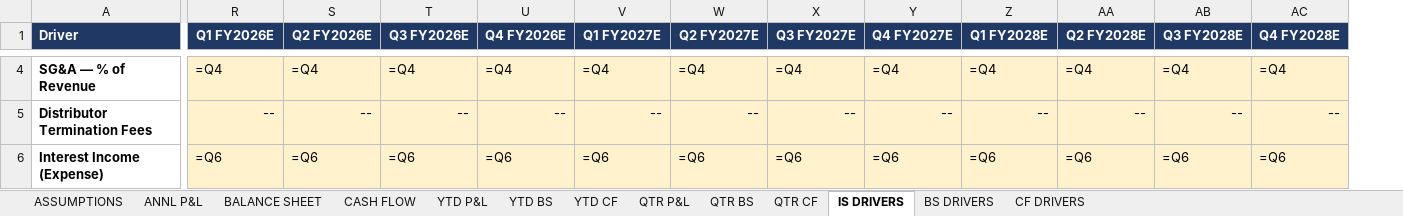
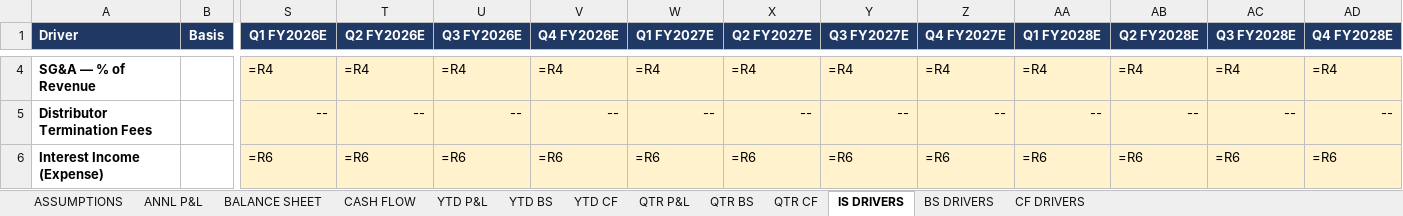
Before and after one commit to grodino12/grodino_brain, an Excel workbook: Knowledge/Model Outputs/CELH/CELH_model.xlsx, sheet IS DRIVERS, drawn as a sheet; only a part is shown, gaps mark what is left out; values as stored, in another font and other column widths than the file's, no borders; formulas without a stored value are shown as written; addresses are those after the commit; the diff covers the shown part only; the diff names each change by its address in the sheet, - before the commit and + after, or states it on an @@ line.

```diff
--- a/Knowledge/Model Outputs/CELH/CELH_model.xlsx (sheet IS DRIVERS)
+++ b/Knowledge/Model Outputs/CELH/CELH_model.xlsx (sheet IS DRIVERS)
+column B (Basis), empty
-S4 (Q1 FY2026E): =Q4
+S4 (Q1 FY2026E): =R4
-T4 (Q2 FY2026E): =Q4
+T4 (Q2 FY2026E): =R4
-U4 (Q3 FY2026E): =Q4
+U4 (Q3 FY2026E): =R4
-V4 (Q4 FY2026E): =Q4
+V4 (Q4 FY2026E): =R4
-W4 (Q1 FY2027E): =Q4
+W4 (Q1 FY2027E): =R4
-X4 (Q2 FY2027E): =Q4
+X4 (Q2 FY2027E): =R4
-Y4 (Q3 FY2027E): =Q4
+Y4 (Q3 FY2027E): =R4
-Z4 (Q4 FY2027E): =Q4
+Z4 (Q4 FY2027E): =R4
-AA4 (Q1 FY2028E): =Q4
+AA4 (Q1 FY2028E): =R4
-AB4 (Q2 FY2028E): =Q4
+AB4 (Q2 FY2028E): =R4
-AC4 (Q3 FY2028E): =Q4
+AC4 (Q3 FY2028E): =R4
-AD4 (Q4 FY2028E): =Q4
+AD4 (Q4 FY2028E): =R4
-S6 (Q1 FY2026E): =Q6
+S6 (Q1 FY2026E): =R6
-T6 (Q2 FY2026E): =Q6
+T6 (Q2 FY2026E): =R6
-U6 (Q3 FY2026E): =Q6
+U6 (Q3 FY2026E): =R6
-V6 (Q4 FY2026E): =Q6
+V6 (Q4 FY2026E): =R6
-W6 (Q1 FY2027E): =Q6
+W6 (Q1 FY2027E): =R6
-X6 (Q2 FY2027E): =Q6
+X6 (Q2 FY2027E): =R6
-Y6 (Q3 FY2027E): =Q6
+Y6 (Q3 FY2027E): =R6
-Z6 (Q4 FY2027E): =Q6
+Z6 (Q4 FY2027E): =R6
-AA6 (Q1 FY2028E): =Q6
+AA6 (Q1 FY2028E): =R6
-AB6 (Q2 FY2028E): =Q6
+AB6 (Q2 FY2028E): =R6
-AC6 (Q3 FY2028E): =Q6
+AC6 (Q3 FY2028E): =R6
-AD6 (Q4 FY2028E): =Q6
+AD6 (Q4 FY2028E): =R6
```
Also changed, not shown: 119 edited cells elsewhere in this sheet, sheet QTR P&L, 3 other files.
